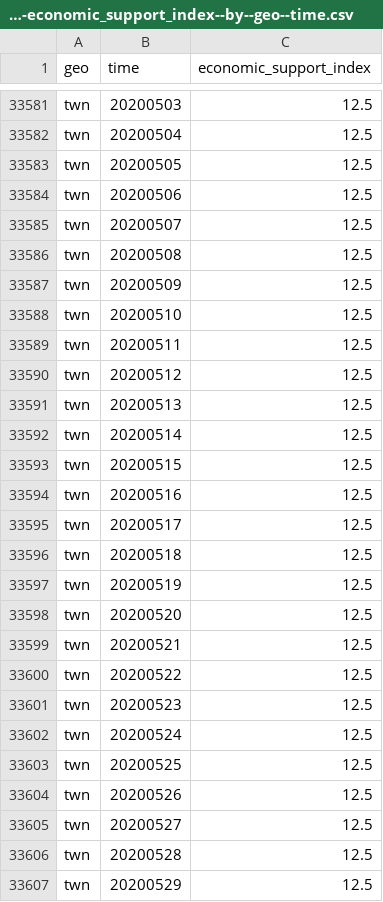
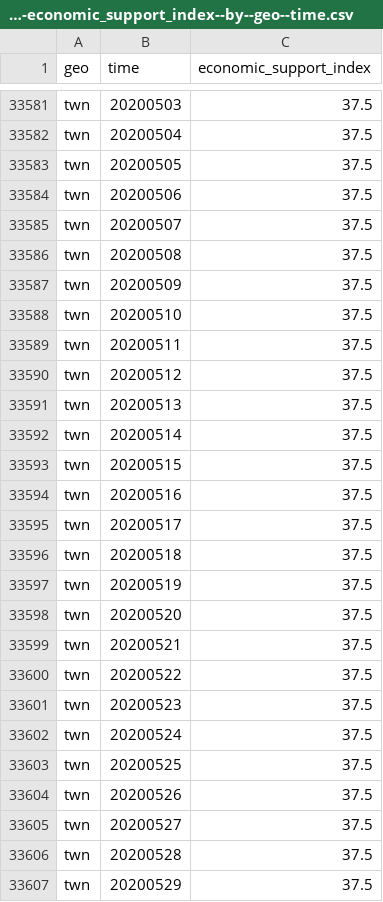
Before and after one commit to open-numbers/ddf--open_numbers--covid_government_response, a CSV file: ddf--datapoints--economic_support_index--by--geo--time.csv, drawn as a sheet; only a part is shown, gaps mark what is left out; the diff covers the shown part only; the diff names each change by its address in the sheet, - before the commit and + after, or states it on an @@ line.

```diff
--- a/ddf--datapoints--economic_support_index--by--geo--time.csv
+++ b/ddf--datapoints--economic_support_index--by--geo--time.csv
-C33581:C33607 (economic_support_index): 12.5
+C33581:C33607 (economic_support_index): 37.5
```
Also changed, not shown: 115 edited cells elsewhere in this file, ddf--datapoints--e1_income_support--by--geo--time.csv, ddf--datapoints--economic_support_index_for_display--by--geo--time.csv, 20 other files.
